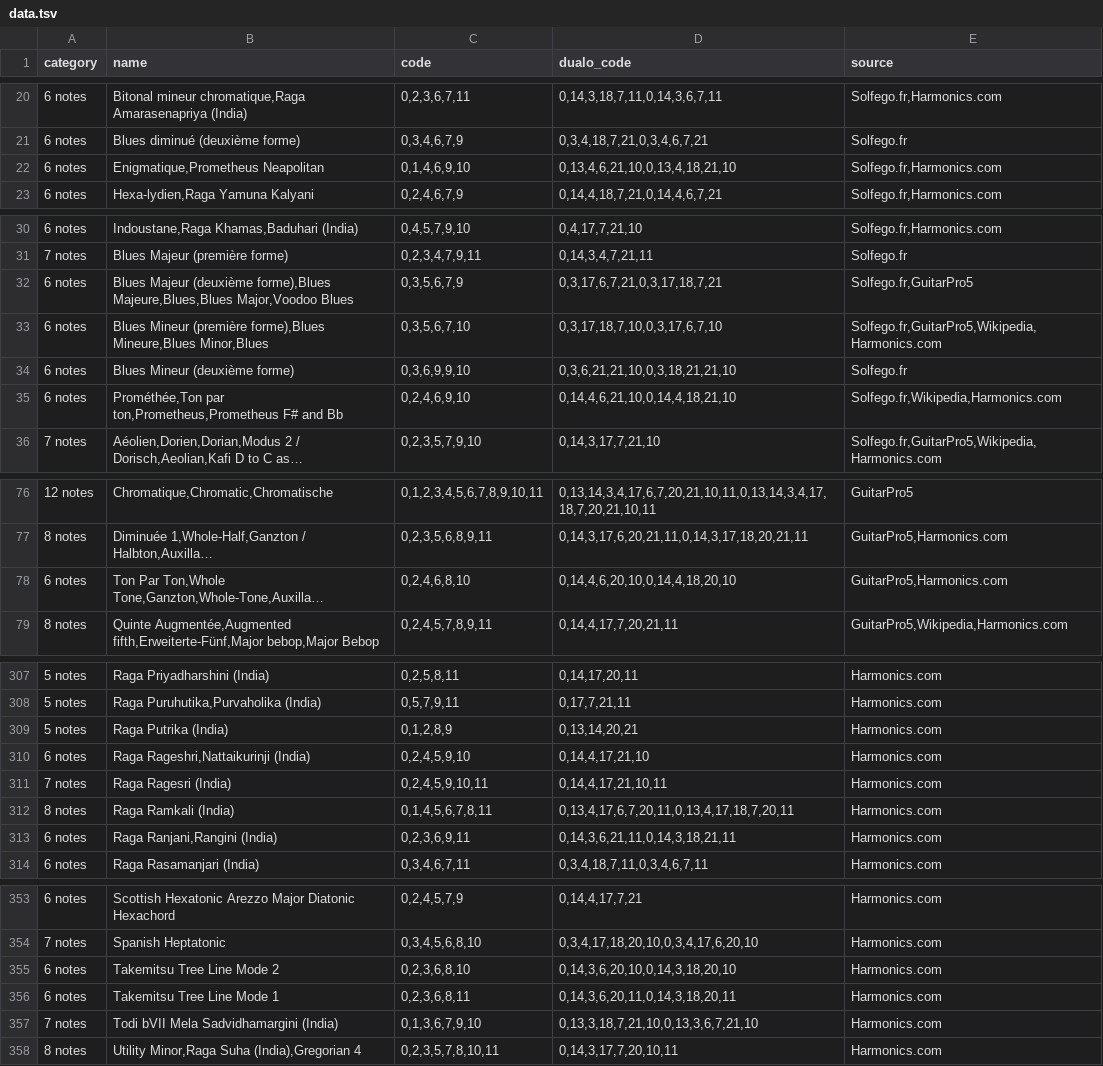
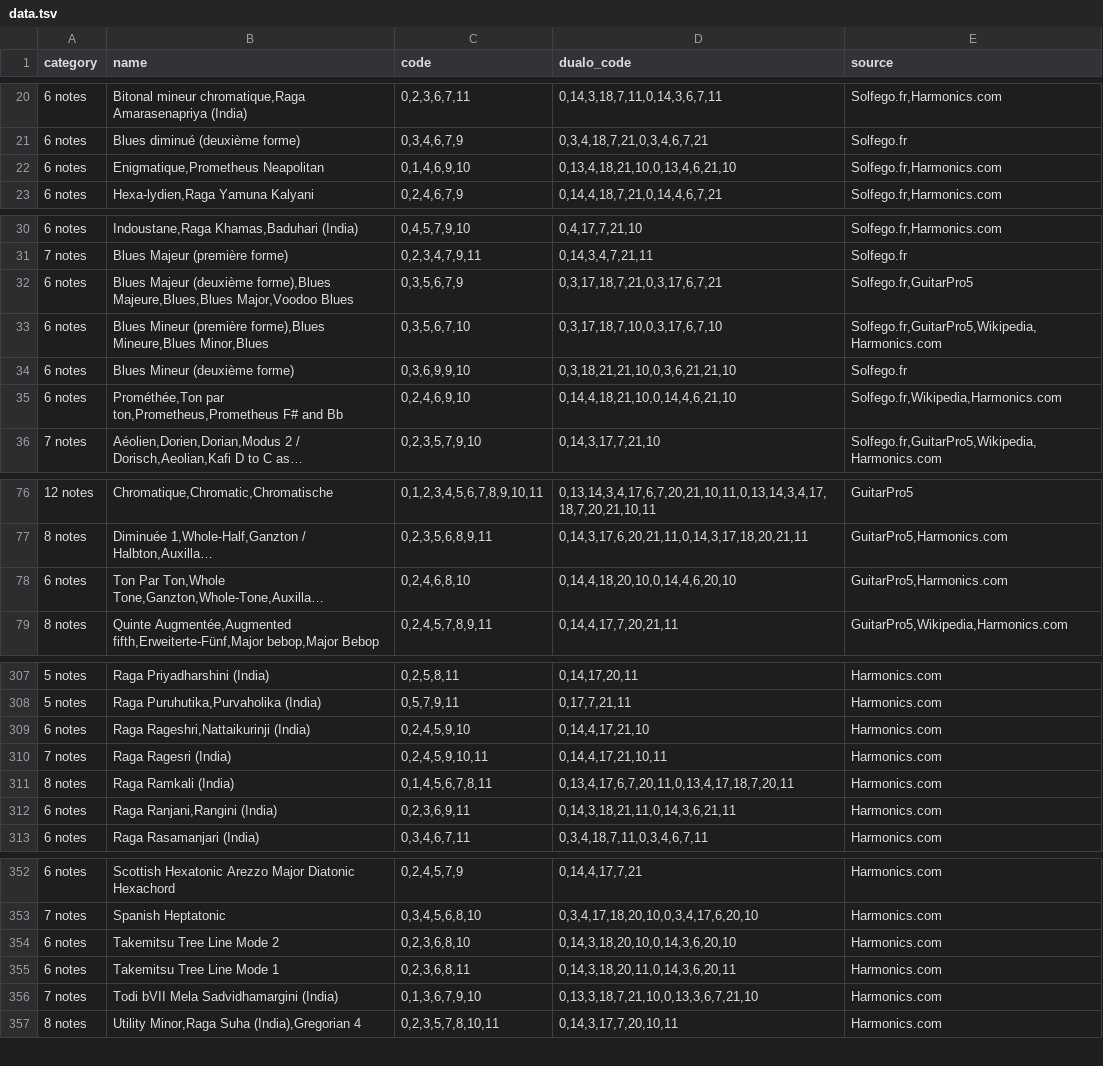
Before and after one commit to open-dualo/du-scales, a TSV file: beta/src/data/data.tsv, drawn as a sheet; only a part is shown, gaps mark what is left out; long unchanged cells end in …; removed rows and columns are numbered as before the commit, all else as after; the diff covers the shown part only; the diff names each change by its address in the sheet, - before the commit and + after, or states it on an @@ line.

```diff
--- a/beta/src/data/data.tsv
+++ b/beta/src/data/data.tsv
-D22 (dualo_code): 0,13,4,6,21,10,0,13,4,18,21,10
+D22 (dualo_code): 0,13,4,18,21,10,0,13,4,6,21,10
-D32 (dualo_code): 0,3,17,6,7,21,0,3,17,18,7,21
+D32 (dualo_code): 0,3,17,18,7,21,0,3,17,6,7,21
-D34 (dualo_code): 0,3,6,21,21,10,0,3,18,21,21,10
+D34 (dualo_code): 0,3,18,21,21,10,0,3,6,21,21,10
-D35 (dualo_code): 0,14,4,6,21,10,0,14,4,18,21,10
+D35 (dualo_code): 0,14,4,18,21,10,0,14,4,6,21,10
-D78 (dualo_code): 0,14,4,6,20,10,0,14,4,18,20,10
+D78 (dualo_code): 0,14,4,18,20,10,0,14,4,6,20,10
-row 309: 5 notes | Raga Putrika (India) | 0,1,2,8,9 | 0,13,14,20,21 | Harmonics.com
-D312 (dualo_code): 0,14,3,6,21,11,0,14,3,18,21,11
+D312 (dualo_code): 0,14,3,18,21,11,0,14,3,6,21,11
-D354 (dualo_code): 0,14,3,6,20,10,0,14,3,18,20,10
+D354 (dualo_code): 0,14,3,18,20,10,0,14,3,6,20,10
-D355 (dualo_code): 0,14,3,6,20,11,0,14,3,18,20,11
+D355 (dualo_code): 0,14,3,18,20,11,0,14,3,6,20,11
```
Also changed, not shown: 6 edited cells elsewhere in this file, beta/src/data/scales-harmonics.tsv, src/data/data.tsv, 6 other files.
